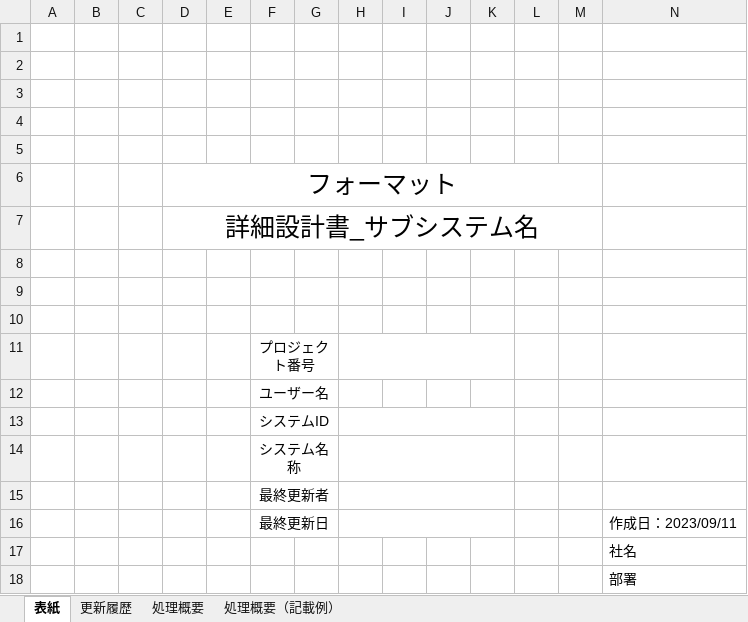
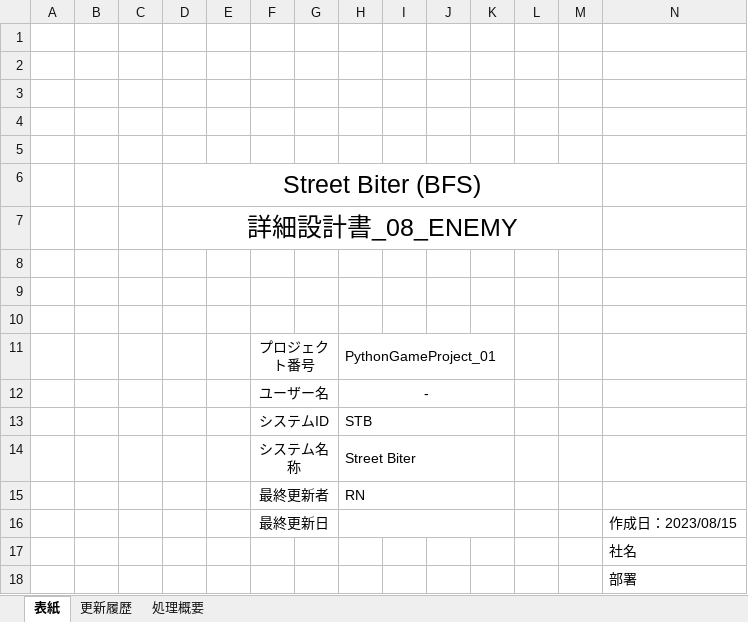
Before and after one commit to MchTsk/python-game-project, an Excel workbook: 03.設計/詳細設計書_STB08（BFS）.xlsx, sheet 表紙, drawn as a sheet; values as stored, in another font and other column widths than the file's, no borders; the diff names each change by its address in the sheet, - before the commit and + after, or states it on an @@ line.

```diff
--- a/03.設計/詳細設計書_STB08（BFS）.xlsx (sheet 表紙)
+++ b/03.設計/詳細設計書_STB08（BFS）.xlsx (sheet 表紙)
-sheet tab: 処理概要（記載例）
-D6: フォーマット
+D6: Street Biter (BFS)
-D7: 詳細設計書_サブシステム名
+D7: 詳細設計書_08_ENEMY
-H11: (empty)
+H11: PythonGameProject_01
-H12: (empty)
+H12: -
+H12:K12 merged
-H13: (empty)
+H13: STB
-H14: (empty)
+H14: Street Biter
-H15: (empty)
+H15: RN
-N16: 作成日：2023/09/11
+N16: 作成日：2023/08/15
```
Also changed, not shown: sheet 処理概要, sheet 更新履歴.
